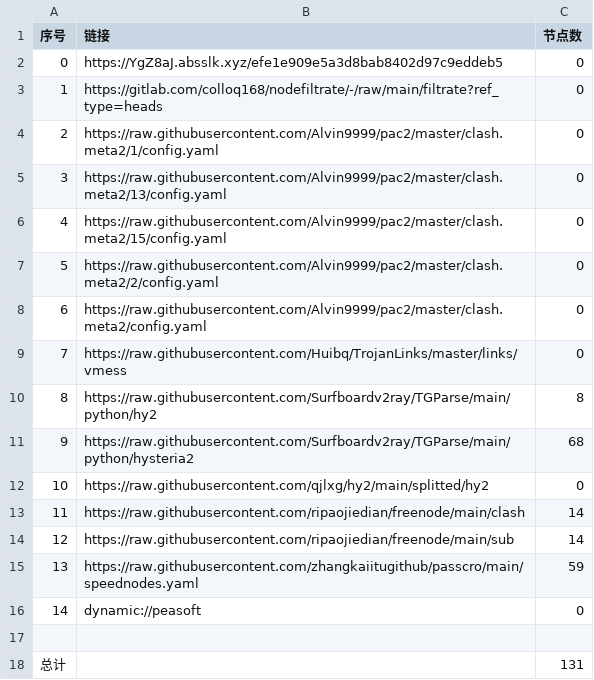
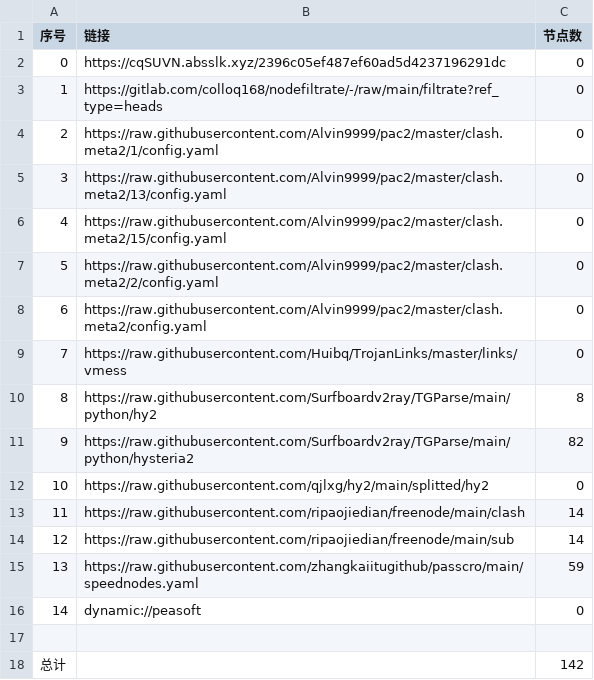
Before and after one commit to ileesen/AutoMergePublicNodes, a CSV file: list_result.csv, drawn as a sheet.

```diff
--- a/list_result.csv
+++ b/list_result.csv
@@ -1,3 +1,3 @@
 序号,链接,节点数
-0,https://YgZ8aJ.absslk.xyz/efe1e909e5a3d8bab8402d97c9eddeb5,0
+0,https://cqSUVN.absslk.xyz/2396c05ef487ef60ad5d4237196291dc,0
 1,https://gitlab.com/colloq168/nodefiltrate/-/raw/main/filtrate?ref_type=heads,0
@@ -10,3 +10,3 @@
 8,https://raw.githubusercontent.com/Surfboardv2ray/TGParse/main/python/hy2,8
-9,https://raw.githubusercontent.com/Surfboardv2ray/TGParse/main/python/hysteria2,68
+9,https://raw.githubusercontent.com/Surfboardv2ray/TGParse/main/python/hysteria2,82
 10,https://raw.githubusercontent.com/qjlxg/hy2/main/splitted/hy2,0
@@ -17,2 +17,2 @@
 
-总计,,131
+总计,,142
```
Also changed, not shown: 7 other files.
